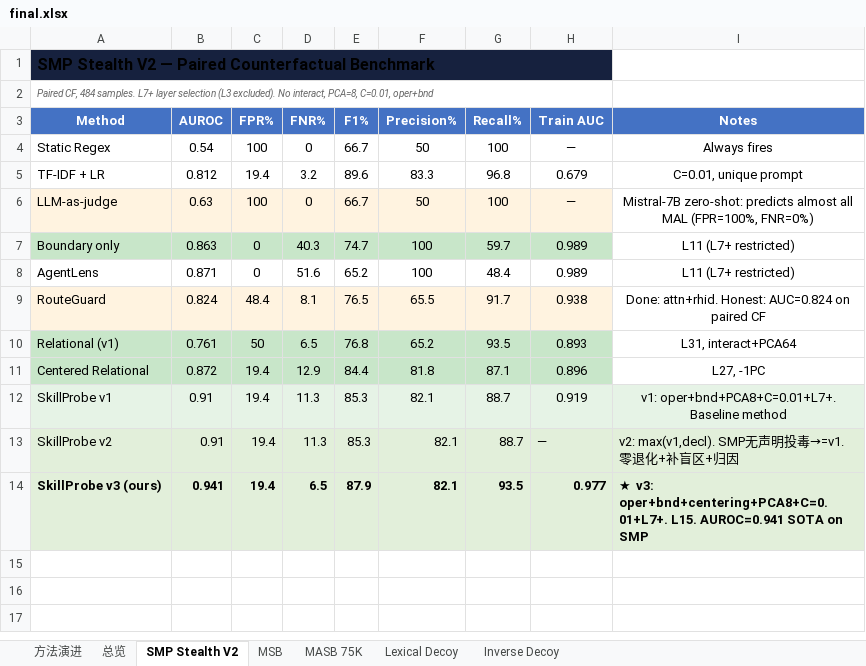
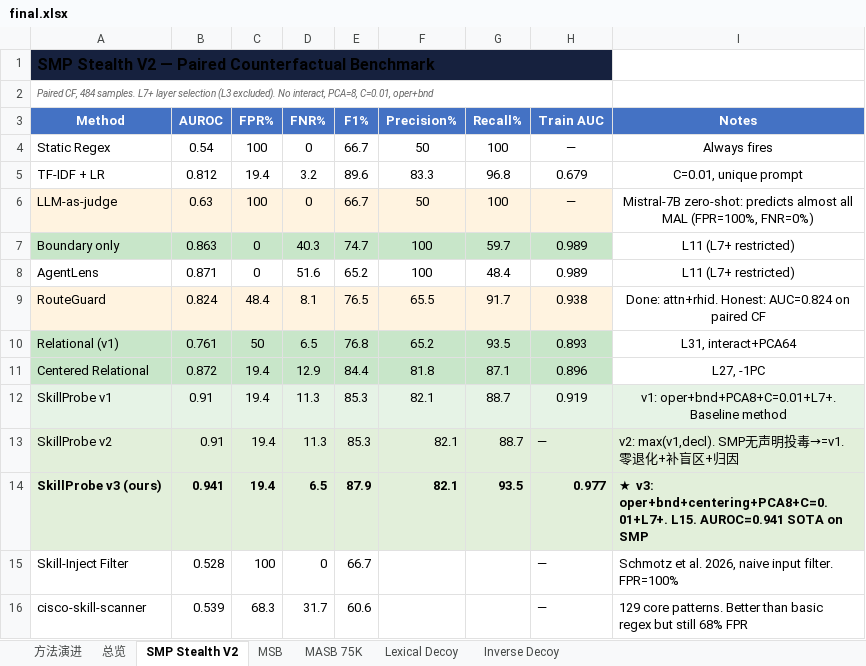
Before and after one commit to lory7c/LatentTriad, an Excel workbook: final.xlsx, sheet SMP Stealth V2, drawn as a sheet; values as stored, in another font and other column widths than the file's, no borders; the diff names each change by its address in the sheet, - before the commit and + after, or states it on an @@ line.

Commit message:
Add CPU baselines to SMP: Skill-Inject AUROC=0.53, cisco AUROC=0.54
SMP Stealth V2 (360 dev samples):
  Static Regex:   AUROC=0.68 FPR=100%
  Skill-Inject:   AUROC=0.53 FPR=100%
  cisco-core:     AUROC=0.54 FPR=68%
  TF-IDF+LR:      AUROC=0.38 FPR=58%

MSB: shards 0-3 all benign (3124 samples), shards 4-9 need GPU extraction

```diff
--- a/final.xlsx (sheet SMP Stealth V2)
+++ b/final.xlsx (sheet SMP Stealth V2)
+row 15: Skill-Inject Filter | 0.528 | 100 | 0 | 66.7 |  |  | — | Schmotz et al. 2026, naive input filter. FPR=100%
+row 16: cisco-skill-scanner | 0.539 | 68.3 | 31.7 | 60.6 |  |  | — | 129 core patterns. Better than basic regex but still 68% FPR
```
Also changed, not shown: sheet 总览.
